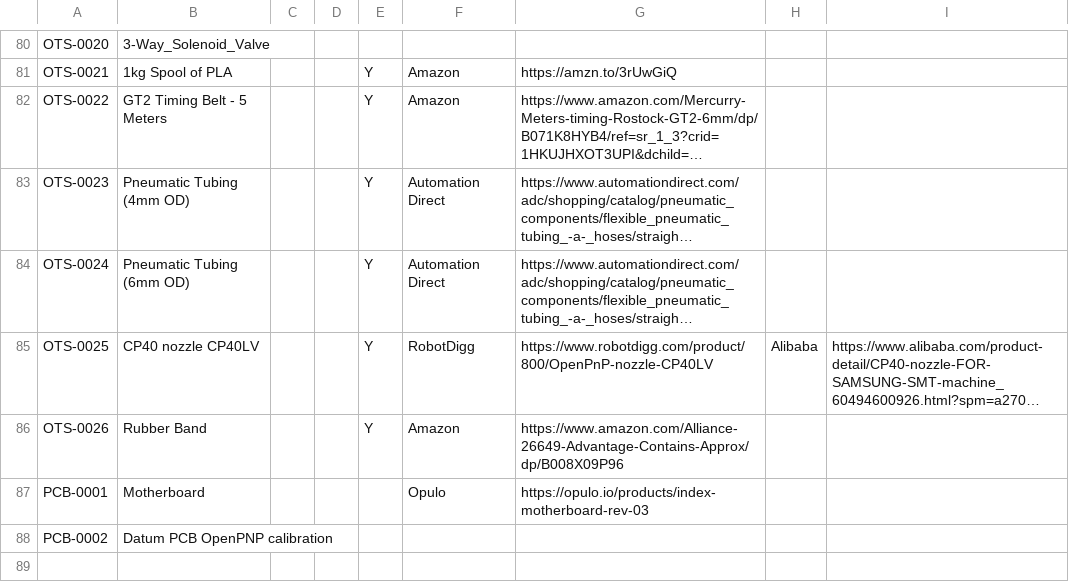
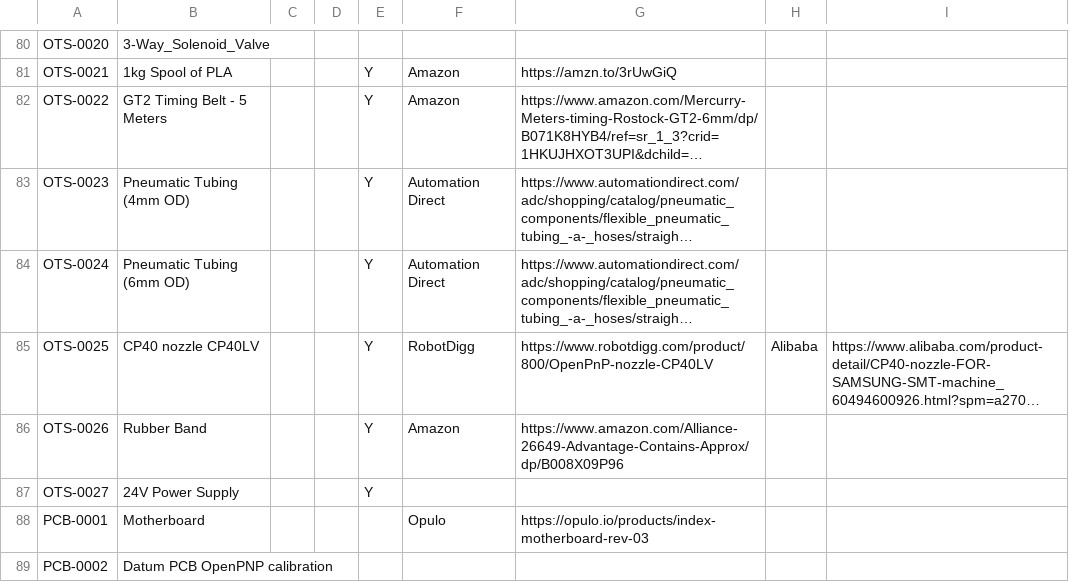
Before and after one commit to opulo-inc/lumenpnp, a CSV file: pnp/LumenPnP Part Catalog.csv, drawn as a sheet; only a part is shown, gaps mark what is left out; long unchanged cells end in …; the diff names each change by its address in the sheet, - before the commit and + after, or states it on an @@ line.

Commit message:
Add reference to a power supply in BOM

```diff
--- a/pnp/LumenPnP Part Catalog.csv
+++ b/pnp/LumenPnP Part Catalog.csv
+row 87: OTS-0027 | 24V Power Supply |  |  | Y
```
Also changed, not shown: 1 other file.
